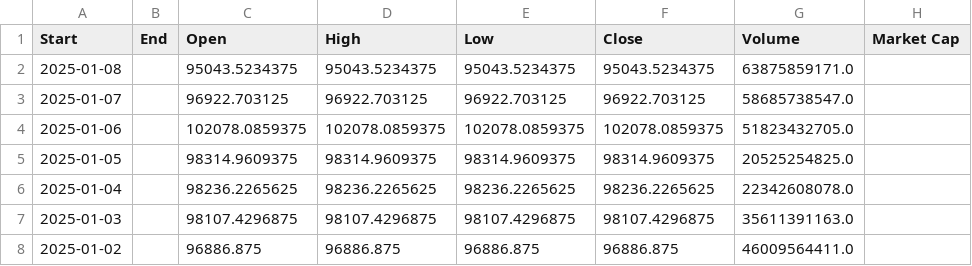
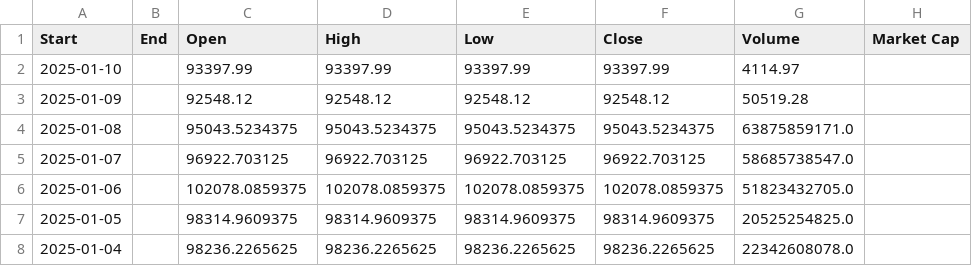
Before and after one commit to nosredna-btc/btc-cycle-charts, a CSV file: bitcoin.csv, drawn as a sheet; only a part is shown; the shorter side is filled out with more unchanged rows; the diff names each change by its address in the sheet, - before the commit and + after, or states it on an @@ line.

```diff
--- a/bitcoin.csv
+++ b/bitcoin.csv
+row 2: 2025-01-10 |  | 93397.99 | 93397.99 | 93397.99 | 93397.99 | 4114.97
+row 3: 2025-01-09 |  | 92548.12 | 92548.12 | 92548.12 | 92548.12 | 50519.28
```
Also changed, not shown: 1 other file.
